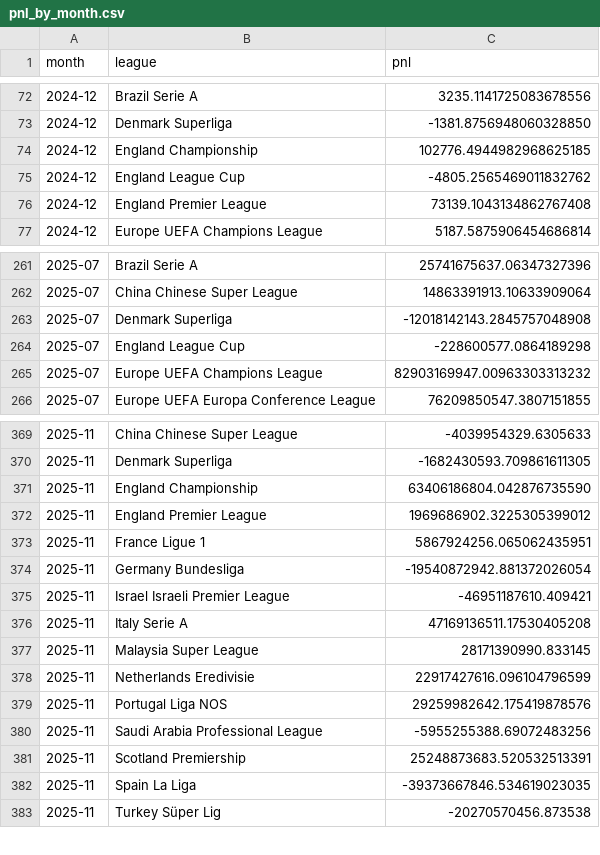
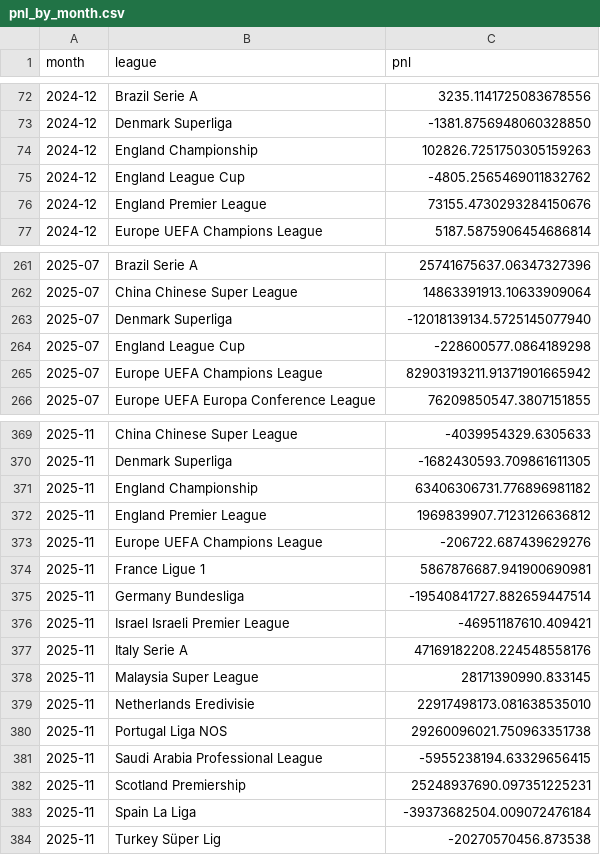
Before and after one commit to pythonchan8888/GBM, a CSV file: site/pnl_by_month.csv, drawn as a sheet; only a part is shown, gaps mark what is left out; the diff covers the shown part only.

```diff
--- a/site/pnl_by_month.csv
+++ b/site/pnl_by_month.csv
@@ -73,5 +73,5 @@ month,league,pnl
 2024-12,Denmark Superliga,-1381.8756948060328850
-2024-12,England Championship,102776.4944982968625185
+2024-12,England Championship,102826.7251750305159263
 2024-12,England League Cup,-4805.2565469011832762
-2024-12,England Premier League,73139.1043134862767408
+2024-12,England Premier League,73155.4730293284150676
 2024-12,Europe UEFA Champions League,5187.5875906454686814
@@ -262,5 +262,5 @@ month,league,pnl
 2025-07,China Chinese Super League,14863391913.10633909064
-2025-07,Denmark Superliga,-12018142143.2845757048908
+2025-07,Denmark Superliga,-12018139134.5725145077940
 2025-07,England League Cup,-228600577.0864189298
-2025-07,Europe UEFA Champions League,82903169947.00963303313232
+2025-07,Europe UEFA Champions League,82903193211.91371901665942
 2025-07,Europe UEFA Europa Conference League,76209850547.3807151855
@@ -370,14 +370,15 @@ month,league,pnl
 2025-11,Denmark Superliga,-1682430593.709861611305
-2025-11,England Championship,63406186804.042876735590
-2025-11,England Premier League,1969686902.3225305399012
-2025-11,France Ligue 1,5867924256.065062435951
-2025-11,Germany Bundesliga,-19540872942.881372026054
+2025-11,England Championship,63406306731.776896981182
+2025-11,England Premier League,1969839907.7123126636812
+2025-11,Europe UEFA Champions League,-206722.687439629276
+2025-11,France Ligue 1,5867876687.941900690981
+2025-11,Germany Bundesliga,-19540841727.882659447514
 2025-11,Israel Israeli Premier League,-46951187610.409421
-2025-11,Italy Serie A,47169136511.17530405208
+2025-11,Italy Serie A,47169182208.224548558176
 2025-11,Malaysia Super League,28171390990.833145
-2025-11,Netherlands Eredivisie,22917427616.096104796599
-2025-11,Portugal Liga NOS,29259982642.175419878576
-2025-11,Saudi Arabia Professional League,-5955255388.69072483256
-2025-11,Scotland Premiership,25248873683.520532513391
-2025-11,Spain La Liga,-39373667846.534619023035
+2025-11,Netherlands Eredivisie,22917498173.081638535010
+2025-11,Portugal Liga NOS,29260096021.750963351738
+2025-11,Saudi Arabia Professional League,-5955238194.63329656415
+2025-11,Scotland Premiership,25248937690.097351225231
+2025-11,Spain La Liga,-39373682504.009072476184
 2025-11,Turkey Süper Lig,-20270570456.873538
```
Also changed, not shown: 102 edited cells elsewhere in this file, site/kings_call_debug.csv, site/latest_recommendations.csv, 26 other files.
